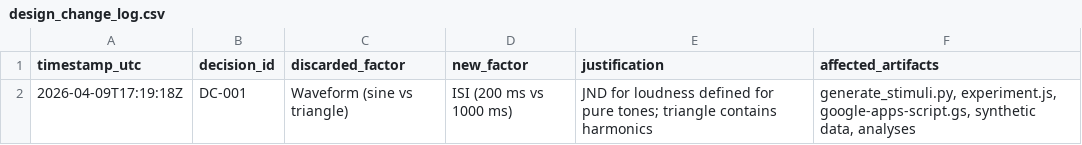
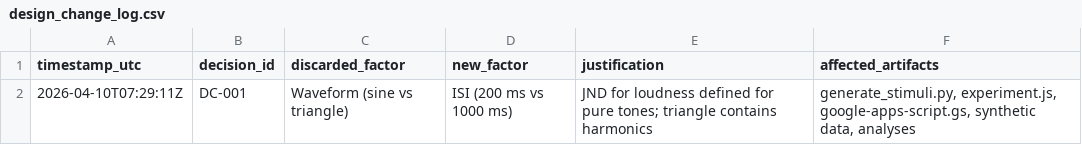
Before and after one commit to Yash-Bhake/Analysis-of-Intensity-Discrimination-Thresholds-in-Human-Auditory-Perception, a CSV file: outputs/design_change_log.csv, drawn as a sheet.

```diff
--- a/outputs/design_change_log.csv
+++ b/outputs/design_change_log.csv
@@ -1,2 +1,2 @@
 timestamp_utc,decision_id,discarded_factor,new_factor,justification,affected_artifacts
-2026-04-09T17:19:18Z,DC-001,Waveform (sine vs triangle),ISI (200 ms vs 1000 ms),JND for loudness defined for pure tones; triangle contains harmonics,"generate_stimuli.py, experiment.js, google-apps-script.gs, synthetic data, analyses"
+2026-04-10T07:29:11Z,DC-001,Waveform (sine vs triangle),ISI (200 ms vs 1000 ms),JND for loudness defined for pure tones; triangle contains harmonics,"generate_stimuli.py, experiment.js, google-apps-script.gs, synthetic data, analyses"
```
Also changed, not shown: 54 other files.
